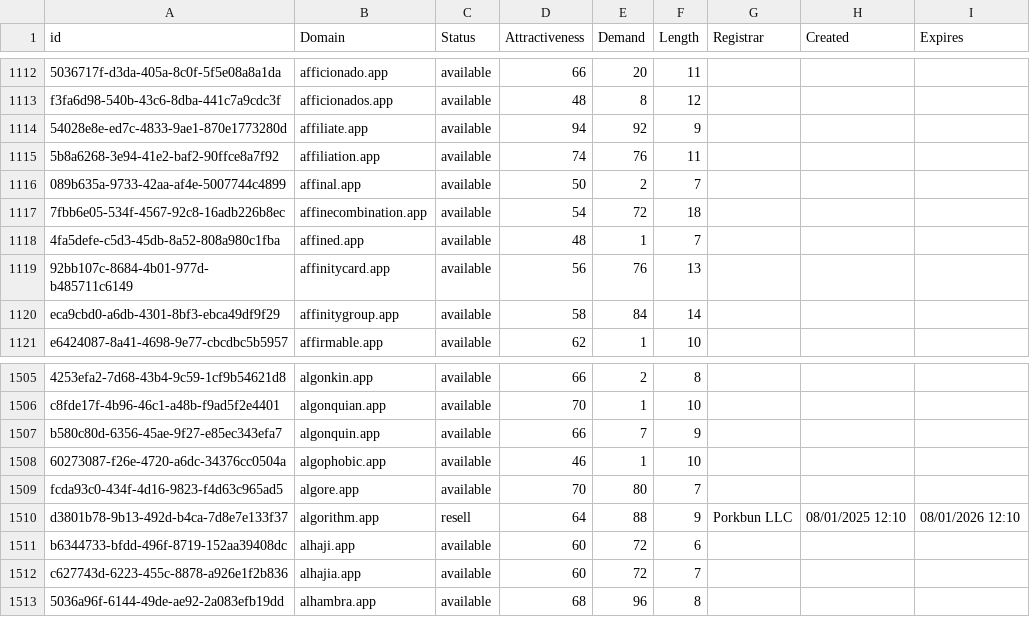
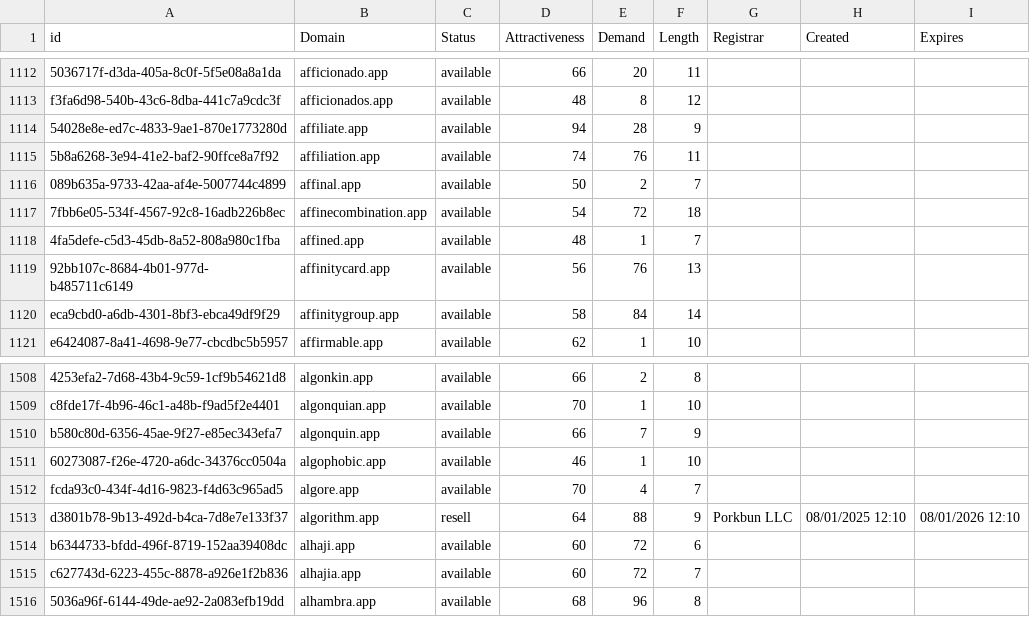
Before and after one commit to UniqueDomains/app-oneword-domains, a CSV file: app.csv, drawn as a sheet; only a part is shown, gaps mark what is left out; addresses are those after the commit; the diff covers the shown part only; the diff names each change by its address in the sheet, - before the commit and + after, or states it on an @@ line.

```diff
--- a/app.csv
+++ b/app.csv
-E1114 (Demand): 92
+E1114 (Demand): 28
-E1512 (Demand): 80
+E1512 (Demand): 4
```
Also changed, not shown: 3 added rows, 3 removed rows and 1 edited cell elsewhere in this file, 1 other file.
